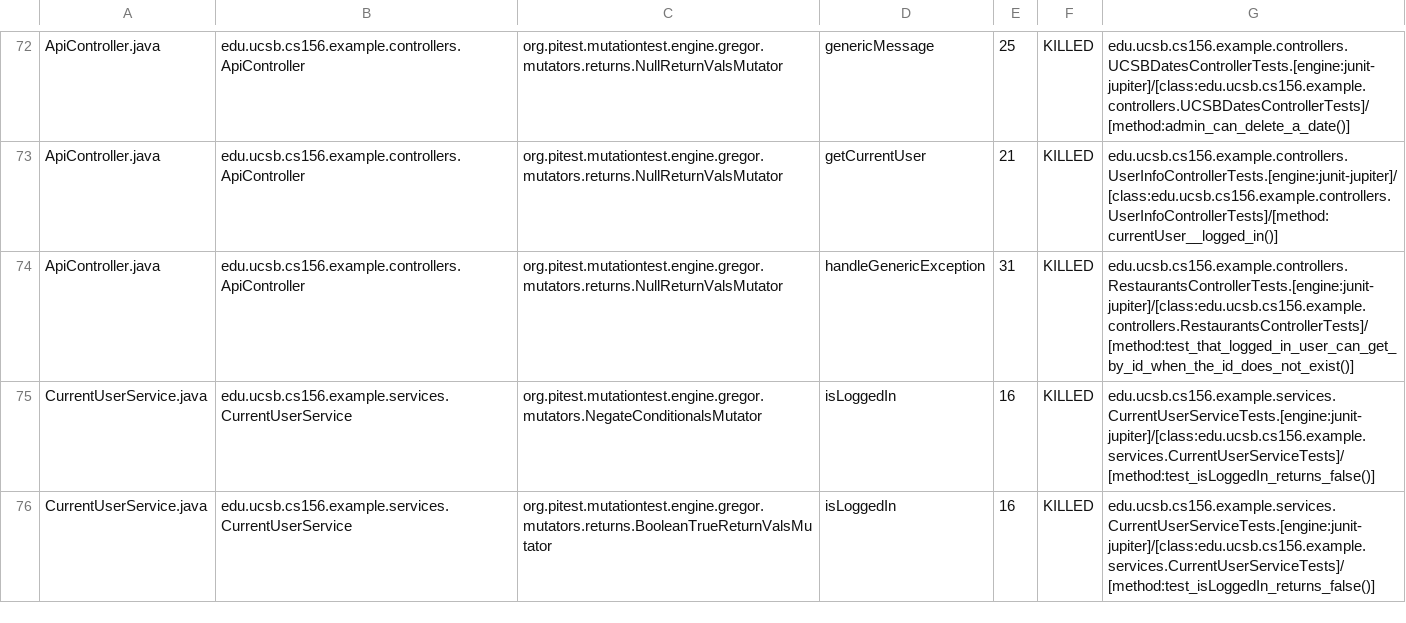
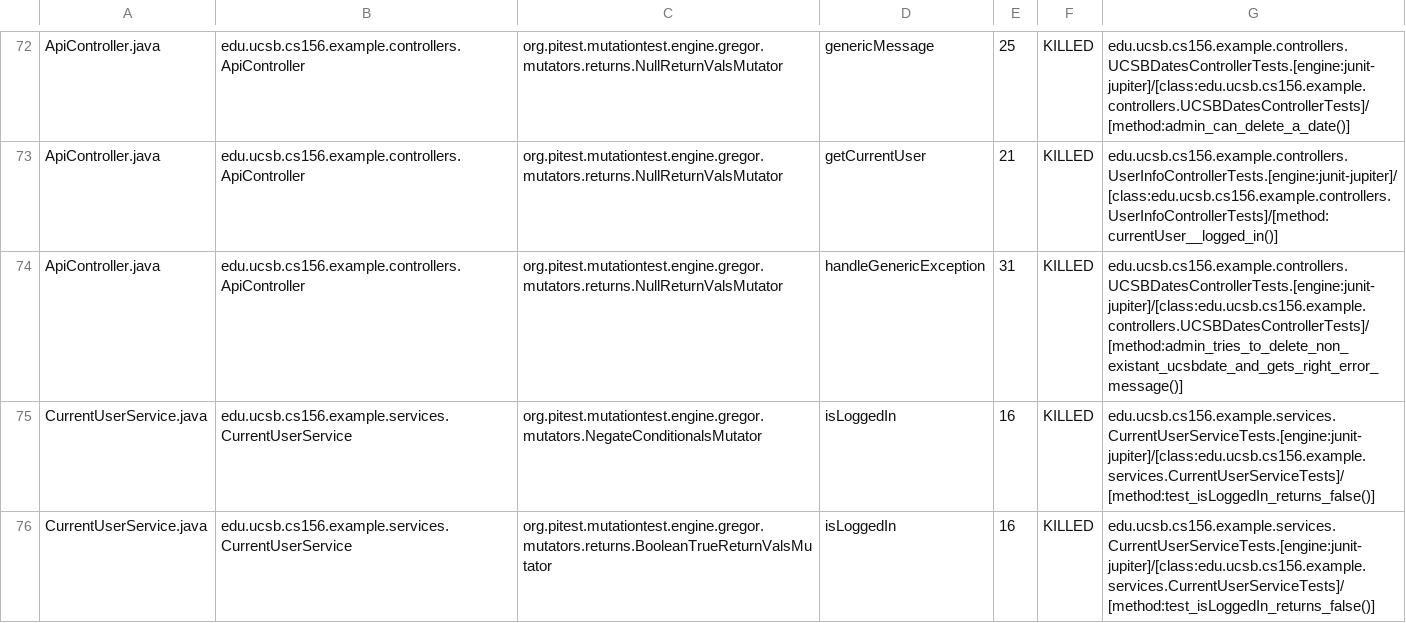
Before and after one commit to ucsb-cs156-w24/team03-w24-7pm-4, a CSV file: prs/80/pitest/mutations.csv, drawn as a sheet; only a part is shown, gaps mark what is left out.

Commit message:
Deploying to gh-pages from @ ucsb-cs156-w24/team03-w24-7pm-4@41c0046a2867324e17a6eb52471fd8106e6b2291 🚀

```diff
--- a/prs/80/pitest/mutations.csv
+++ b/prs/80/pitest/mutations.csv
@@ -73,3 +73,3 @@ ApiController.java,edu.ucsb.cs156.example.controllers.ApiController,org.pitest.m
 ApiController.java,edu.ucsb.cs156.example.controllers.ApiController,org.pitest.mutationtest.engine.gregor.mutators.returns.NullReturnValsMutator,getCurrentUser,21,KILLED,edu.ucsb.cs156.example.controllers.UserInfoControllerTests.[engine:junit-jupiter]/[class:edu.ucsb.cs156.example.controllers.UserInfoControllerTests]/[method:currentUser__logged_in()]
-ApiController.java,edu.ucsb.cs156.example.controllers.ApiController,org.pitest.mutationtest.engine.gregor.mutators.returns.NullReturnValsMutator,handleGenericException,31,KILLED,edu.ucsb.cs156.example.controllers.RestaurantsControllerTests.[engine:junit-jupiter]/[class:edu.ucsb.cs156.example.controllers.RestaurantsControllerTests]/[method:test_that_logged_in_user_can_get_by_id_when_the_id_does_not_exist()]
+ApiController.java,edu.ucsb.cs156.example.controllers.ApiController,org.pitest.mutationtest.engine.gregor.mutators.returns.NullReturnValsMutator,handleGenericException,31,KILLED,edu.ucsb.cs156.example.controllers.UCSBDatesControllerTests.[engine:junit-jupiter]/[class:edu.ucsb.cs156.example.controllers.UCSBDatesControllerTests]/[method:admin_tries_to_delete_non_existant_ucsbdate_and_gets_right_error_message()]
 CurrentUserService.java,edu.ucsb.cs156.example.services.CurrentUserService,org.pitest.mutationtest.engine.gregor.mutators.NegateConditionalsMutator,isLoggedIn,16,KILLED,edu.ucsb.cs156.example.services.CurrentUserServiceTests.[engine:junit-jupiter]/[class:edu.ucsb.cs156.example.services.CurrentUserServiceTests]/[method:test_isLoggedIn_returns_false()]
```
Also changed, not shown: 13 other files.
